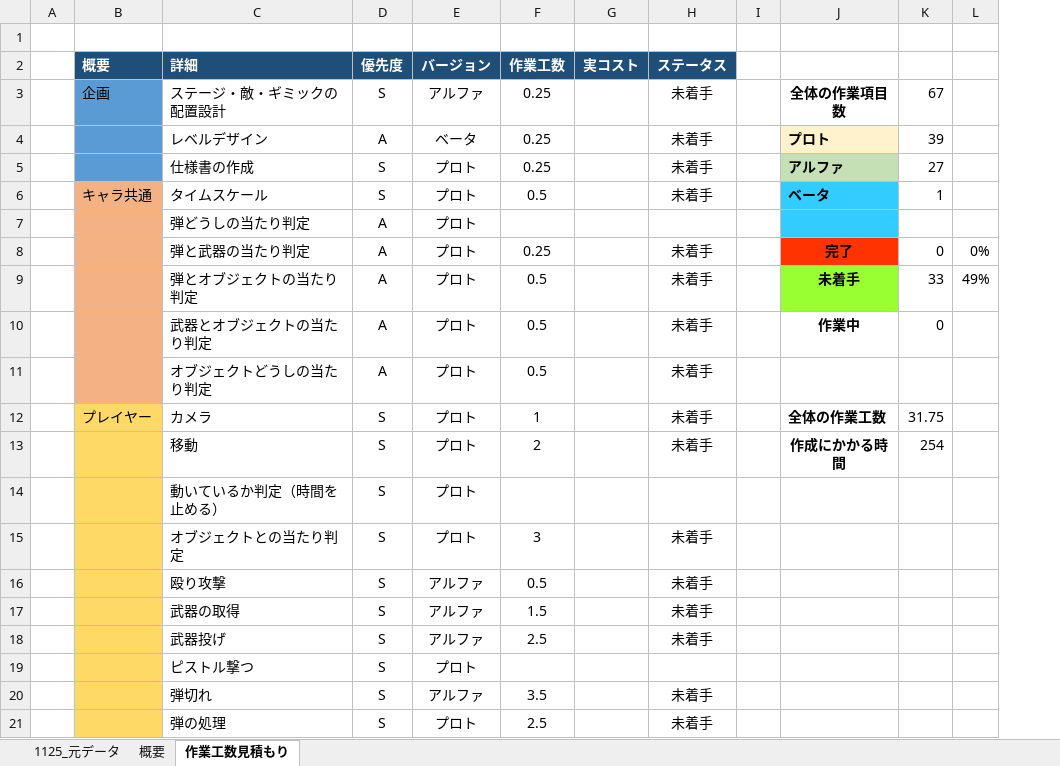
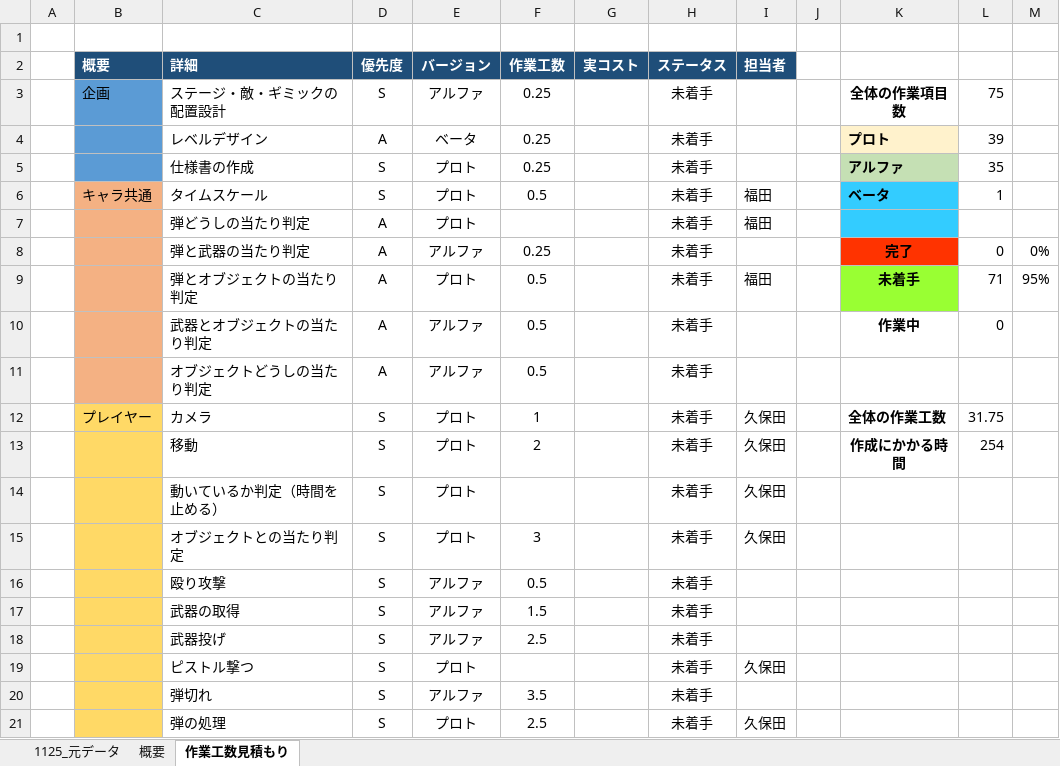
Before and after one commit to kubotananato/koukiteam, an Excel workbook: コスト表.xlsx, sheet 作業工数見積もり, drawn as a sheet; only a part is shown; values as stored, in another font and other column widths than the file's, no borders; removed rows and columns are numbered as before the commit, all else as after; the diff covers the shown part only; the diff names each change by its address in the sheet, - before the commit and + after, or states it on an @@ line.

```diff
--- a/コスト表.xlsx (sheet 作業工数見積もり)
+++ b/コスト表.xlsx (sheet 作業工数見積もり)
-column A, empty
+column A, empty
+column I (担当者), rows 6-21: 福田 | 福田 |  | 福田 |  |  | 久保田 | 久保田 | 久保田 | 久保田 |  |  |  | 久保田 |  | 久保田
-L3: 67
+L3: 75
-L5: 27
+L5: 35
-H7 (ステータス): (empty)
+H7 (ステータス): 未着手
-E8 (バージョン): プロト
+E8 (バージョン): アルファ
-L9: 33
+L9: 71
-M9: 49%
+M9: 95%
-E10:E11 (バージョン): プロト
+E10:E11 (バージョン): アルファ
-H14 (ステータス): (empty)
+H14 (ステータス): 未着手
-H19 (ステータス): (empty)
+H19 (ステータス): 未着手
```
Also changed, not shown: 6 added rows, 2 removed rows and 37 edited cells elsewhere in this sheet, sheet 概要, sheet 1125_元データ, formulas that keep their value.
